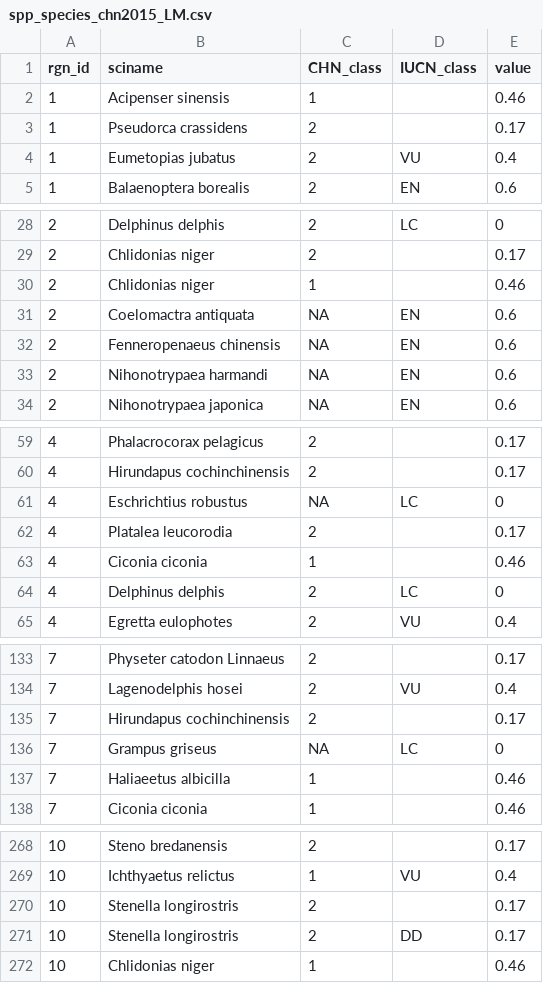
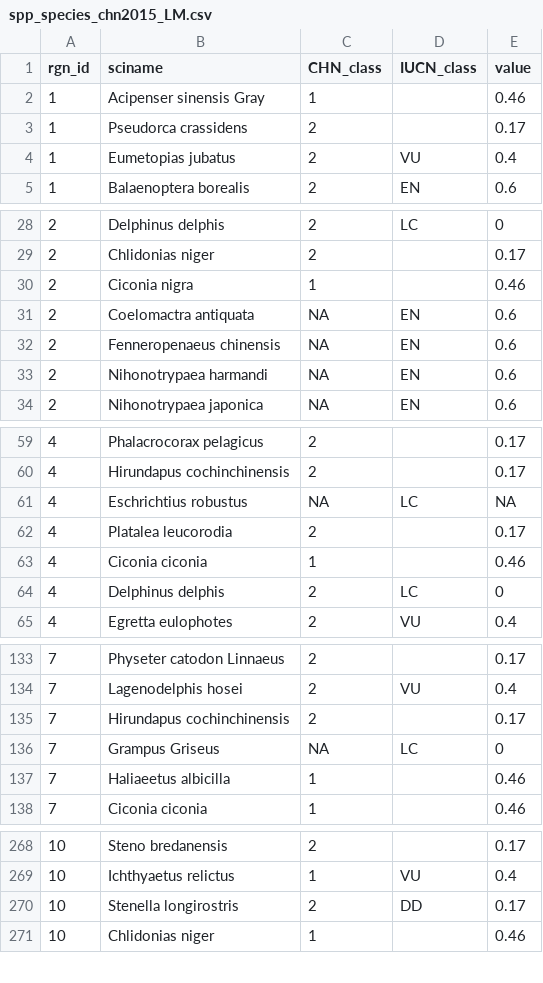
Before and after one commit to OHI-Science/chn, a CSV file: province2015/layers/spp_species_chn2015_LM.csv, drawn as a sheet; only a part is shown, gaps mark what is left out; the diff covers the shown part only.

```diff
--- a/province2015/layers/spp_species_chn2015_LM.csv
+++ b/province2015/layers/spp_species_chn2015_LM.csv
@@ -1,3 +1,4 @@
 "rgn_id","sciname","CHN_class","IUCN_class","value"
-1,"Acipenser sinensis",1,"",0.46
+1,"Acipenser sinensis Gray
+",1,"",0.46
 1,"Pseudorca crassidens",2,"",0.17
@@ -29,3 +30,3 @@
 2,"Chlidonias niger",2,"",0.17
-2,"Chlidonias niger",1,"",0.46
+2,"Ciconia nigra",1,"",0.46
 2,"Coelomactra antiquata",NA,"EN",0.6
@@ -60,3 +61,3 @@
 4,"Hirundapus cochinchinensis ",2,"",0.17
-4,"Eschrichtius robustus ",NA,"LC",0
+4,"Eschrichtius robustus ",NA,"LC",NA
 4,"Platalea leucorodia",2,"",0.17
@@ -135,3 +136,5 @@
 7,"Hirundapus cochinchinensis ",2,"",0.17
-7,"Grampus griseus",NA,"LC",0
+7,"Grampus Griseus
+
+",NA,"LC",0
 7,"Haliaeetus albicilla ",1,"",0.46
@@ -269,3 +286,2 @@
 10,"Ichthyaetus relictus",1,"VU",0.4
-10,"Stenella longirostris ",2,"",0.17
 10,"Stenella longirostris ",2,"DD",0.17
```
Also changed, not shown: 1 edited cell elsewhere in this file, province2015/layers/spp_iucn_trends_chn2015.csv, province2015/prep/10.1_SPP/spp_iucn_trends_chn2015.csv, 1 other file.
